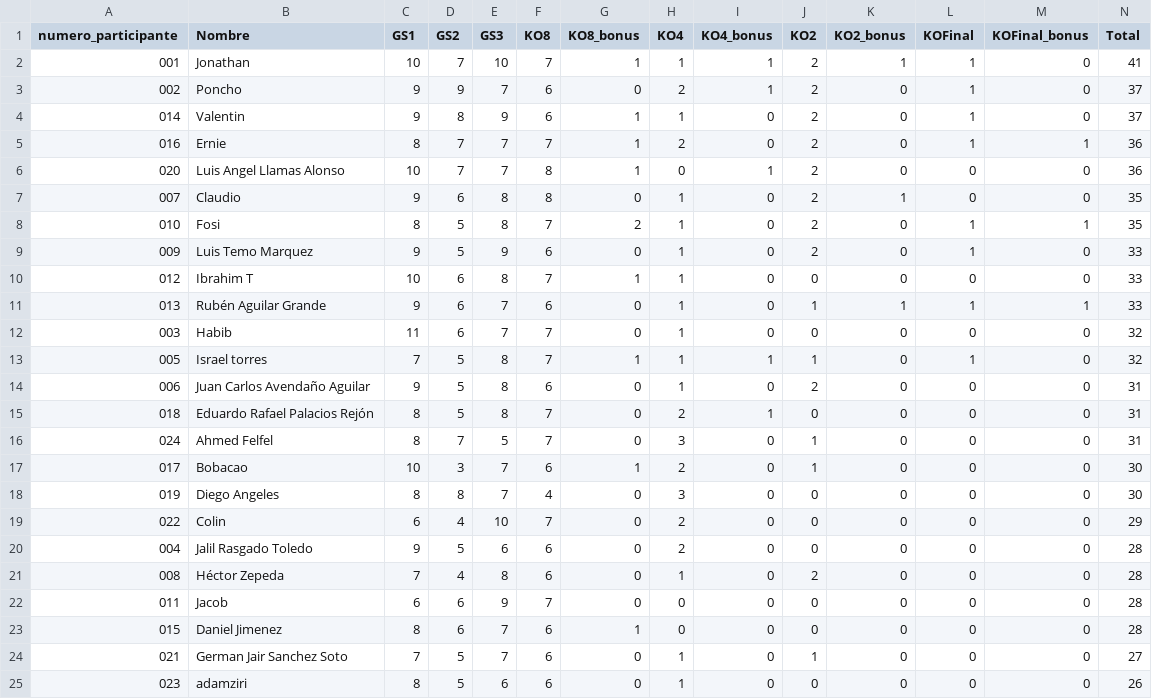
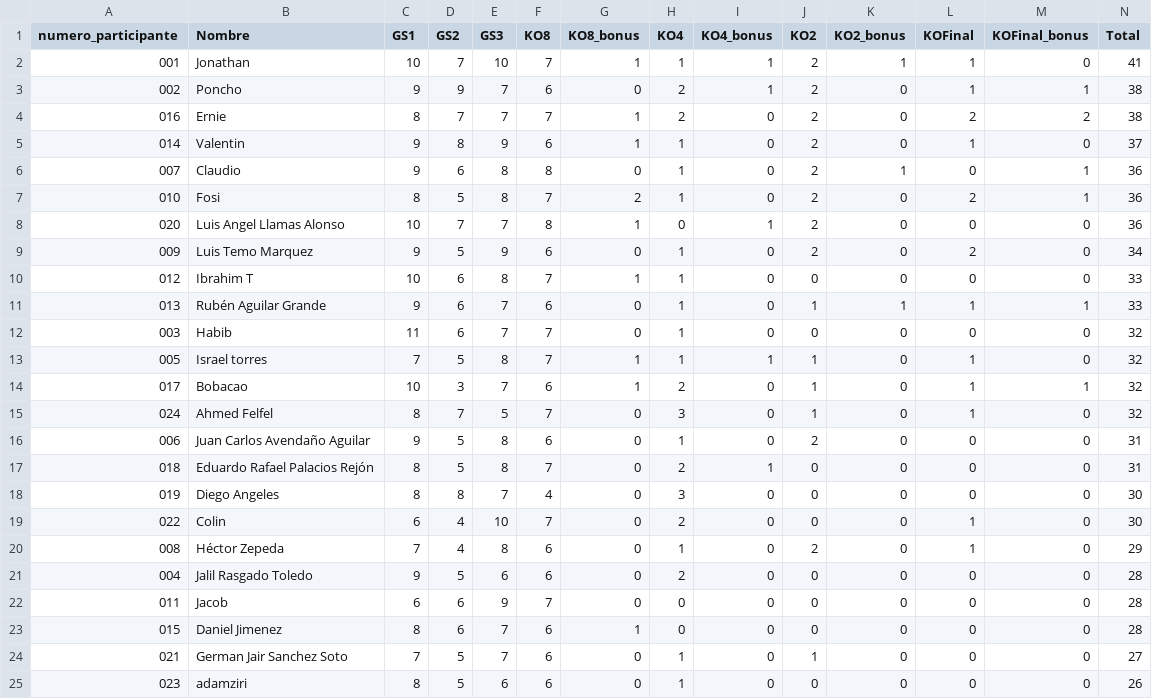
Before and after one commit to alffajardo/Qatar2022, a CSV file: Overall_scores.csv, drawn as a sheet.

```diff
--- a/Overall_scores.csv
+++ b/Overall_scores.csv
@@ -2,9 +2,9 @@ numero_participante,Nombre,GS1,GS2,GS3,KO8,KO8_bonus,KO4,KO4_bonus,KO2,KO2_bonus
 001,Jonathan,10,7,10,7,1,1,1,2,1,1,0,41
-002,Poncho,9,9,7,6,0,2,1,2,0,1,0,37
+002,Poncho,9,9,7,6,0,2,1,2,0,1,1,38
+016,Ernie,8,7,7,7,1,2,0,2,0,2,2,38
 014,Valentin,9,8,9,6,1,1,0,2,0,1,0,37
-016,Ernie,8,7,7,7,1,2,0,2,0,1,1,36
+007,Claudio,9,6,8,8,0,1,0,2,1,0,1,36
+010,Fosi,8,5,8,7,2,1,0,2,0,2,1,36
 020,Luis Angel Llamas Alonso,10,7,7,8,1,0,1,2,0,0,0,36
-007,Claudio,9,6,8,8,0,1,0,2,1,0,0,35
-010,Fosi,8,5,8,7,2,1,0,2,0,1,1,35
-009,Luis Temo Marquez,9,5,9,6,0,1,0,2,0,1,0,33
+009,Luis Temo Marquez,9,5,9,6,0,1,0,2,0,2,0,34
 012,Ibrahim T,10,6,8,7,1,1,0,0,0,0,0,33
@@ -13,10 +13,10 @@ numero_participante,Nombre,GS1,GS2,GS3,KO8,KO8_bonus,KO4,KO4_bonus,KO2,KO2_bonus
 005,Israel torres,7,5,8,7,1,1,1,1,0,1,0,32
+017,Bobacao,10,3,7,6,1,2,0,1,0,1,1,32
+024,Ahmed Felfel,8,7,5,7,0,3,0,1,0,1,0,32
 006,Juan Carlos Avendaño Aguilar,9,5,8,6,0,1,0,2,0,0,0,31
 018,Eduardo Rafael Palacios Rejón,8,5,8,7,0,2,1,0,0,0,0,31
-024,Ahmed Felfel,8,7,5,7,0,3,0,1,0,0,0,31
-017,Bobacao,10,3,7,6,1,2,0,1,0,0,0,30
 019,Diego Angeles,8,8,7,4,0,3,0,0,0,0,0,30
-022,Colin,6,4,10,7,0,2,0,0,0,0,0,29
+022,Colin,6,4,10,7,0,2,0,0,0,1,0,30
+008,Héctor Zepeda,7,4,8,6,0,1,0,2,0,1,0,29
 004,Jalil Rasgado Toledo,9,5,6,6,0,2,0,0,0,0,0,28
-008,Héctor Zepeda,7,4,8,6,0,1,0,2,0,0,0,28
 011,Jacob,6,6,9,7,0,0,0,0,0,0,0,28
```
Also changed, not shown: KOFinal_complete_bonus.csv, KOFinal_complete_scores.csv, 1 other file.
